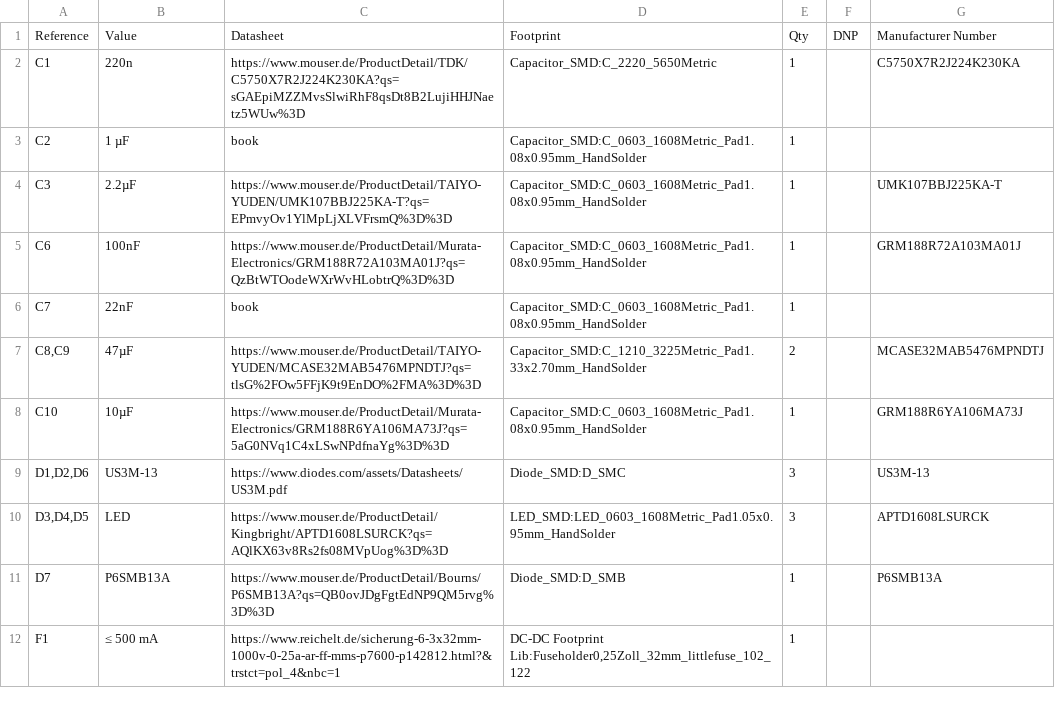
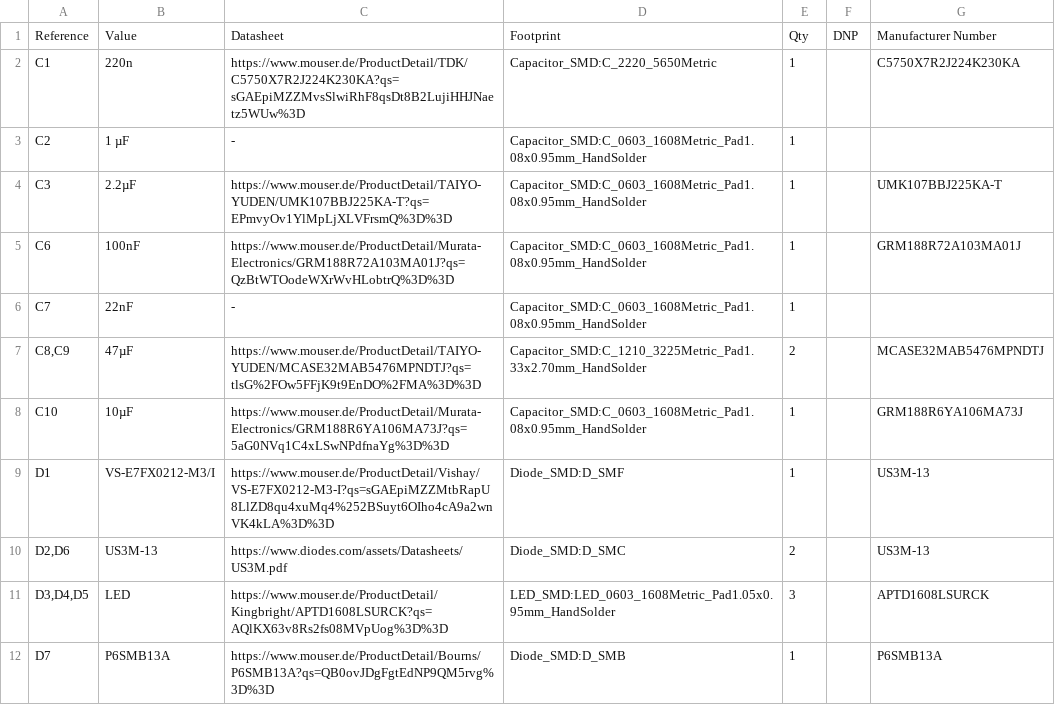
Before and after one commit to Rootthecause/HVI, a CSV file: doc/bom/BOM.csv, drawn as a sheet; only a part is shown; the shorter side is filled out with more unchanged rows.

```diff
--- a/doc/bom/BOM.csv
+++ b/doc/bom/BOM.csv
@@ -2,9 +2,10 @@
 "C1","220n","https://www.mouser.de/ProductDetail/TDK/C5750X7R2J224K230KA?qs=sGAEpiMZZMvsSlwiRhF8qsDt8B2LujiHHJNaetz5WUw%3D","Capacitor_SMD:C_2220_5650Metric","1","","C5750X7R2J224K230KA"
-"C2","1 µF","book","Capacitor_SMD:C_0603_1608Metric_Pad1.08x0.95mm_HandSolder","1","",""
+"C2","1 µF","-","Capacitor_SMD:C_0603_1608Metric_Pad1.08x0.95mm_HandSolder","1","",""
 "C3","2.2µF","https://www.mouser.de/ProductDetail/TAIYO-YUDEN/UMK107BBJ225KA-T?qs=EPmvyOv1YlMpLjXLVFrsmQ%3D%3D","Capacitor_SMD:C_0603_1608Metric_Pad1.08x0.95mm_HandSolder","1","","UMK107BBJ225KA-T"
 "C6","100nF","https://www.mouser.de/ProductDetail/Murata-Electronics/GRM188R72A103MA01J?qs=QzBtWTOodeWXrWvHLobtrQ%3D%3D","Capacitor_SMD:C_0603_1608Metric_Pad1.08x0.95mm_HandSolder","1","","GRM188R72A103MA01J"
-"C7","22nF","book","Capacitor_SMD:C_0603_1608Metric_Pad1.08x0.95mm_HandSolder","1","",""
+"C7","22nF","-","Capacitor_SMD:C_0603_1608Metric_Pad1.08x0.95mm_HandSolder","1","",""
 "C8,C9","47µF","https://www.mouser.de/ProductDetail/TAIYO-YUDEN/MCASE32MAB5476MPNDTJ?qs=tlsG%2FOw5FFjK9t9EnDO%2FMA%3D%3D","Capacitor_SMD:C_1210_3225Metric_Pad1.33x2.70mm_HandSolder","2","","MCASE32MAB5476MPNDTJ"
 "C10","10µF","https://www.mouser.de/ProductDetail/Murata-Electronics/GRM188R6YA106MA73J?qs=5aG0NVq1C4xLSwNPdfnaYg%3D%3D","Capacitor_SMD:C_0603_1608Metric_Pad1.08x0.95mm_HandSolder","1","","GRM188R6YA106MA73J"
-"D1,D2,D6","US3M-13","https://www.diodes.com/assets/Datasheets/US3M.pdf","Diode_SMD:D_SMC","3","","US3M-13"
+"D1","VS-E7FX0212-M3/I","https://www.mouser.de/ProductDetail/Vishay/VS-E7FX0212-M3-I?qs=sGAEpiMZZMtbRapU8LlZD8qu4xuMq4%252BSuyt6OIho4cA9a2wnVK4kLA%3D%3D","Diode_SMD:D_SMF","1","","US3M-13"
+"D2,D6","US3M-13","https://www.diodes.com/assets/Datasheets/US3M.pdf","Diode_SMD:D_SMC","2","","US3M-13"
 "D3,D4,D5","LED","https://www.mouser.de/ProductDetail/Kingbright/APTD1608LSURCK?qs=AQlKX63v8Rs2fs08MVpUog%3D%3D","LED_SMD:LED_0603_1608Metric_Pad1.05x0.95mm_HandSolder","3","","APTD1608LSURCK"
```
Also changed, not shown: 5 other files.
